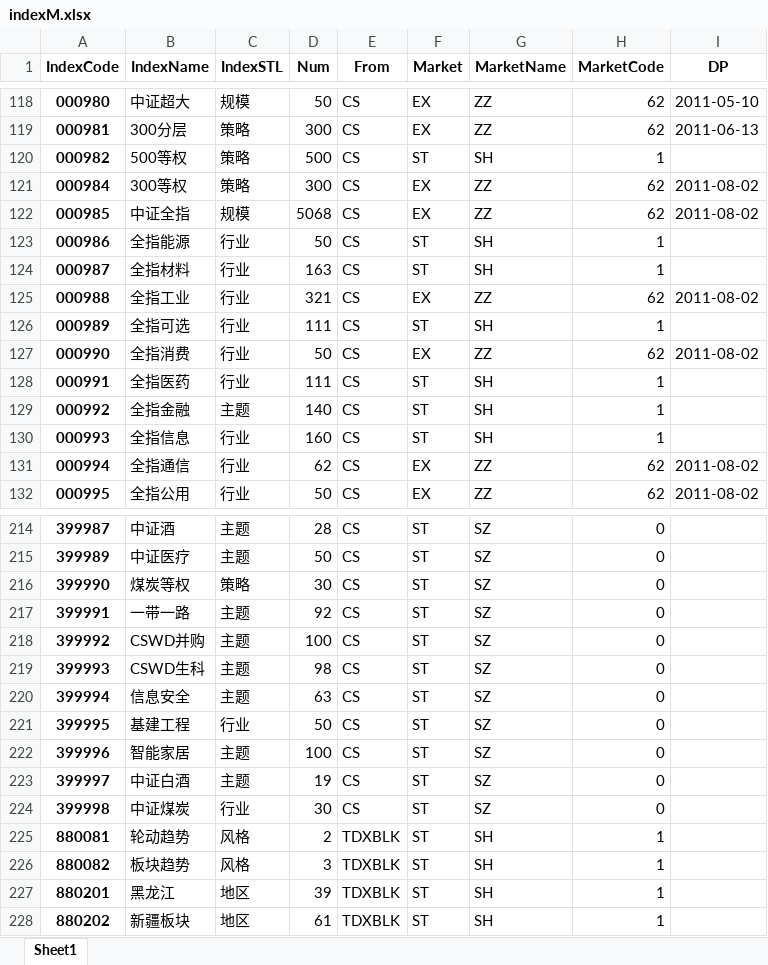
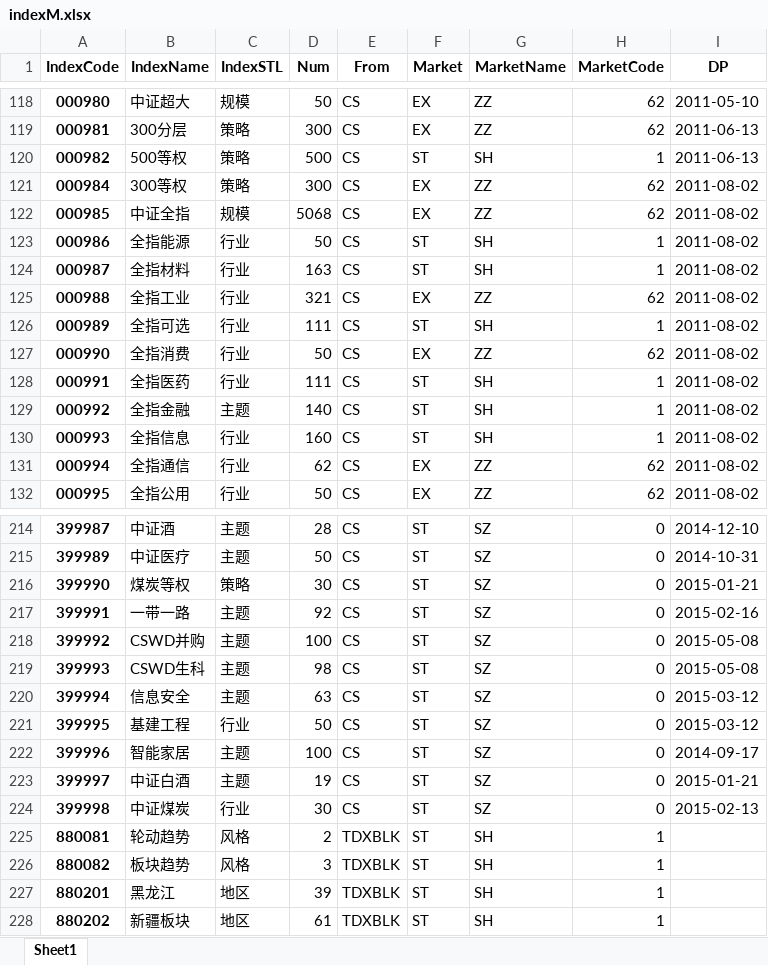
Before and after one commit to u588/app, an Excel workbook: TDXapp/tdxAppData/indexM.xlsx, sheet Sheet1, drawn as a sheet; only a part is shown, gaps mark what is left out; values as stored, in another font and other column widths than the file's, no borders; the diff covers the shown part only; the diff names each change by its address in the sheet, - before the commit and + after, or states it on an @@ line.

```diff
--- a/TDXapp/tdxAppData/indexM.xlsx (sheet Sheet1)
+++ b/TDXapp/tdxAppData/indexM.xlsx (sheet Sheet1)
-I120 (DP): (empty)
+I120 (DP): 2011-06-13
-I123:I124 (DP): (empty)
+I123:I124 (DP): 2011-08-02
-I126 (DP): (empty)
+I126 (DP): 2011-08-02
-I128:I130 (DP): (empty)
+I128:I130 (DP): 2011-08-02
-I214 (DP): (empty)
+I214 (DP): 2014-12-10
-I215 (DP): (empty)
+I215 (DP): 2014-10-31
-I216 (DP): (empty)
+I216 (DP): 2015-01-21
-I217 (DP): (empty)
+I217 (DP): 2015-02-16
-I218:I219 (DP): (empty)
+I218:I219 (DP): 2015-05-08
-I220:I221 (DP): (empty)
+I220:I221 (DP): 2015-03-12
-I222 (DP): (empty)
+I222 (DP): 2014-09-17
-I223 (DP): (empty)
+I223 (DP): 2015-01-21
-I224 (DP): (empty)
+I224 (DP): 2015-02-13
```
Also changed, not shown: 38 edited cells elsewhere in this sheet, TDXapp/tdxAppData/tdxIndexs.xlsx, 7 other files.
